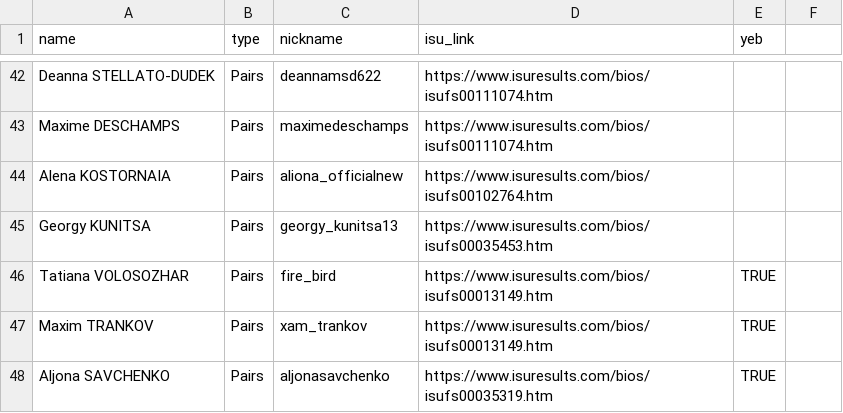
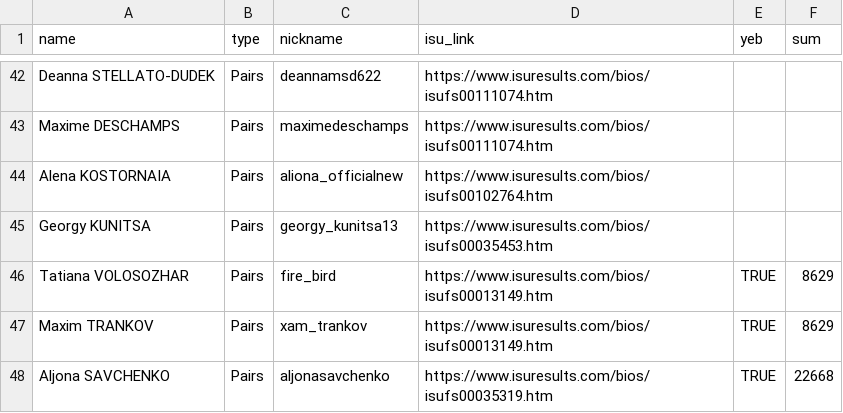
Before and after one commit to vixbi/social_network_project, a CSV file: FS_nicks_links.csv, drawn as a sheet; only a part is shown, gaps mark what is left out; the diff covers the shown part only.

Commit message:
Updated nicks and links dataset

```diff
--- a/FS_nicks_links.csv
+++ b/FS_nicks_links.csv
@@ -1 +1 @@
-name,type,nickname,isu_link,yeb
+name,type,nickname,isu_link,yeb,sum
@@ -46,3 +46,3 @@ Georgy KUNITSA,Pairs,georgy_kunitsa13,https://www.isuresults.com/bios/isufs00035
-Tatiana VOLOSOZHAR,Pairs,fire_bird,https://www.isuresults.com/bios/isufs00013149.htm,TRUE
-Maxim TRANKOV,Pairs,xam_trankov,https://www.isuresults.com/bios/isufs00013149.htm,TRUE
-Aljona SAVCHENKO,Pairs,aljonasavchenko,https://www.isuresults.com/bios/isufs00035319.htm,TRUE
+Tatiana VOLOSOZHAR,Pairs,fire_bird,https://www.isuresults.com/bios/isufs00013149.htm,TRUE,8629
+Maxim TRANKOV,Pairs,xam_trankov,https://www.isuresults.com/bios/isufs00013149.htm,TRUE,8629
+Aljona SAVCHENKO,Pairs,aljonasavchenko,https://www.isuresults.com/bios/isufs00035319.htm,TRUE,22668
```
Also changed, not shown: 10 edited cells elsewhere in this file.
